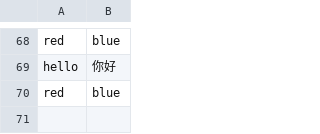
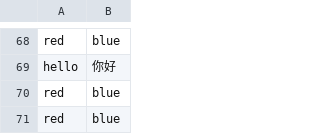
Before and after one commit to benbalter/github-forms, a CSV file: example.csv, drawn as a sheet; only a part is shown, gaps mark what is left out.

Commit message:
[github forms] update example.csv

```diff
--- a/example.csv
+++ b/example.csv
@@ -70 +70,2 @@ hello, 你好
 red,blue
+red,blue
```
